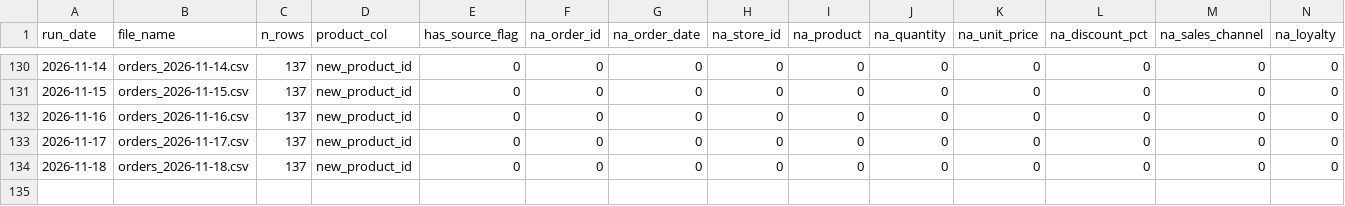
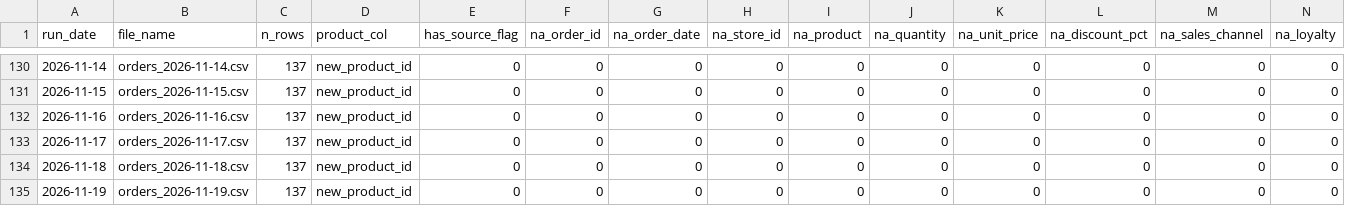
Before and after one commit to AkyuzBurhan/rocky-top-data-pipeline, a CSV file: data/data_quality_log.csv, drawn as a sheet; only a part is shown, gaps mark what is left out; rows hold the shown columns only; the diff names each change by its address in the sheet, - before the commit and + after, or states it on an @@ line.

```diff
--- a/data/data_quality_log.csv
+++ b/data/data_quality_log.csv
+row 135: 2026-11-19 | orders_2026-11-19.csv | 137 | new_product_id | 0 | 0 | 0 | 0 | 0 | 0 | 0 | 0 | 0 | 0
```
Also changed, not shown: 1 other file.
